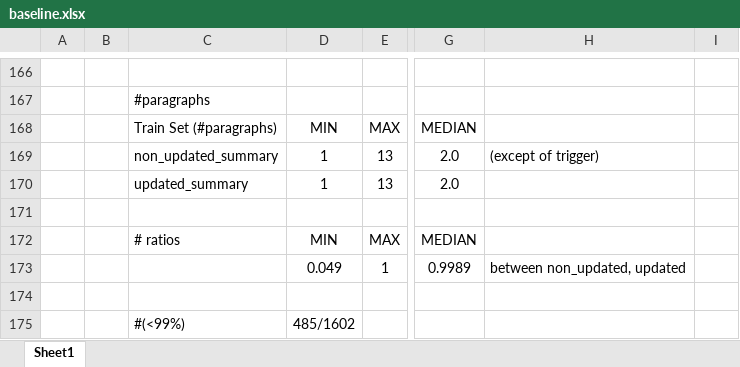
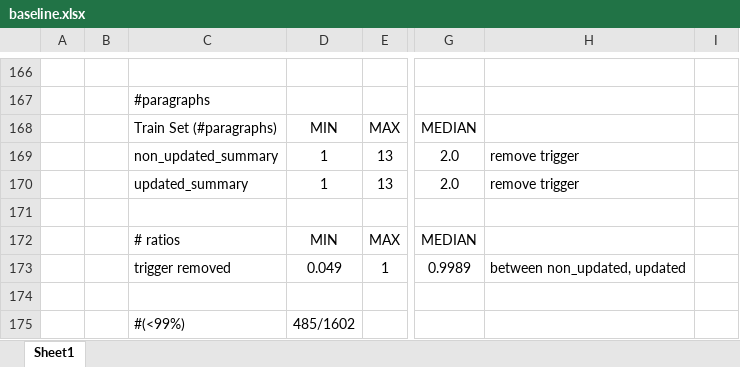
Before and after one commit to theQuert/Knowledge-Updating-System, an Excel workbook: dataset/baseline.xlsx, sheet Sheet1, drawn as a sheet; only a part is shown, gaps mark what is left out; values as stored, in another font and other column widths than the file's, no borders; the diff names each change by its address in the sheet, - before the commit and + after, or states it on an @@ line.

```diff
--- a/dataset/baseline.xlsx (sheet Sheet1)
+++ b/dataset/baseline.xlsx (sheet Sheet1)
-H169: (except of trigger)
+H169: remove trigger
-H170: (empty)
+H170: remove trigger
-C173: (empty)
+C173: trigger removed
```
Also changed, not shown: 1 other file.
